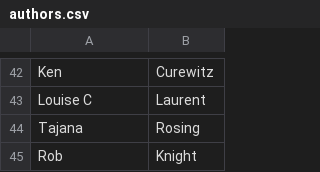
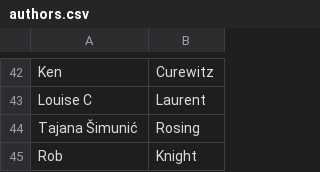
Before and after one commit to niemasd/niemasd.github.io, a CSV file: data/research/papers/sasea/authors.csv, drawn as a sheet; only a part is shown, gaps mark what is left out.

Commit message:
Fixed Tajana's name

```diff
--- a/data/research/papers/sasea/authors.csv
+++ b/data/research/papers/sasea/authors.csv
@@ -43,3 +43,3 @@ Ken,Curewitz
 Louise C,Laurent
-Tajana,Rosing
+Tajana Šimunić,Rosing
 Rob,Knight
```
Also changed, not shown: data/research/papers/swapping_metagenomics_pipelines/authors.csv, 14 other files.
